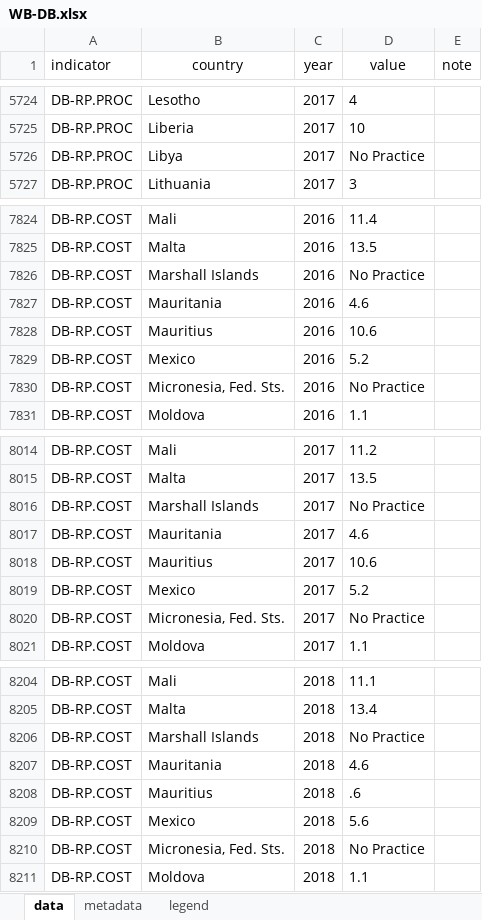
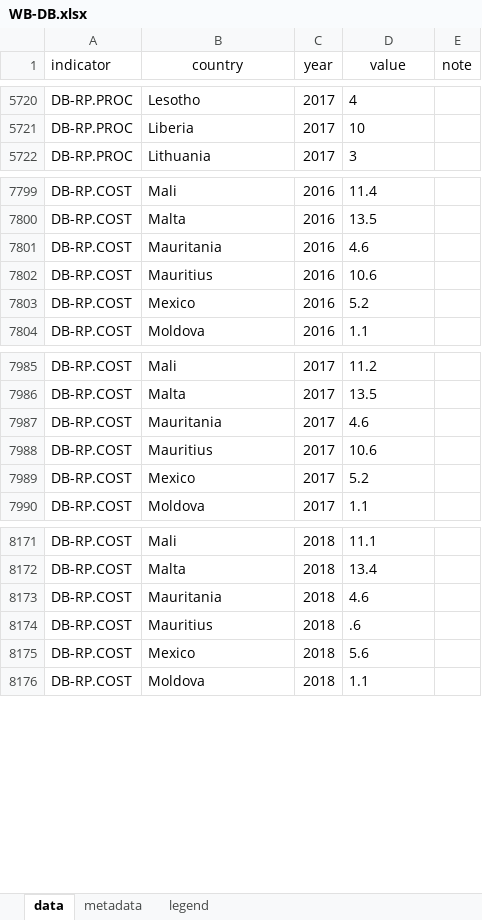
Before and after one commit to landportal/landbook-importers, an Excel workbook: Simple_XLS_Importer/data/WB-DB/WB-DB.xlsx, sheet data, drawn as a sheet; only a part is shown, gaps mark what is left out; values as stored, in another font and other column widths than the file's, no borders; the diff covers the shown part only; the diff names each change by its address in the sheet, - before the commit and + after, or states it on an @@ line.

Commit message:
updated doing business excel file (removed 'No practice')

```diff
--- a/Simple_XLS_Importer/data/WB-DB/WB-DB.xlsx (sheet data)
+++ b/Simple_XLS_Importer/data/WB-DB/WB-DB.xlsx (sheet data)
-row 5726: DB-RP.PROC | Libya | 2017 | No Practice
-row 7826: DB-RP.COST | Marshall Islands | 2016 | No Practice
-row 7830: DB-RP.COST | Micronesia, Fed. Sts. | 2016 | No Practice
-row 8016: DB-RP.COST | Marshall Islands | 2017 | No Practice
-row 8020: DB-RP.COST | Micronesia, Fed. Sts. | 2017 | No Practice
-row 8206: DB-RP.COST | Marshall Islands | 2018 | No Practice
-row 8210: DB-RP.COST | Micronesia, Fed. Sts. | 2018 | No Practice
```
Also changed, not shown: 29 removed rows elsewhere in this sheet.
